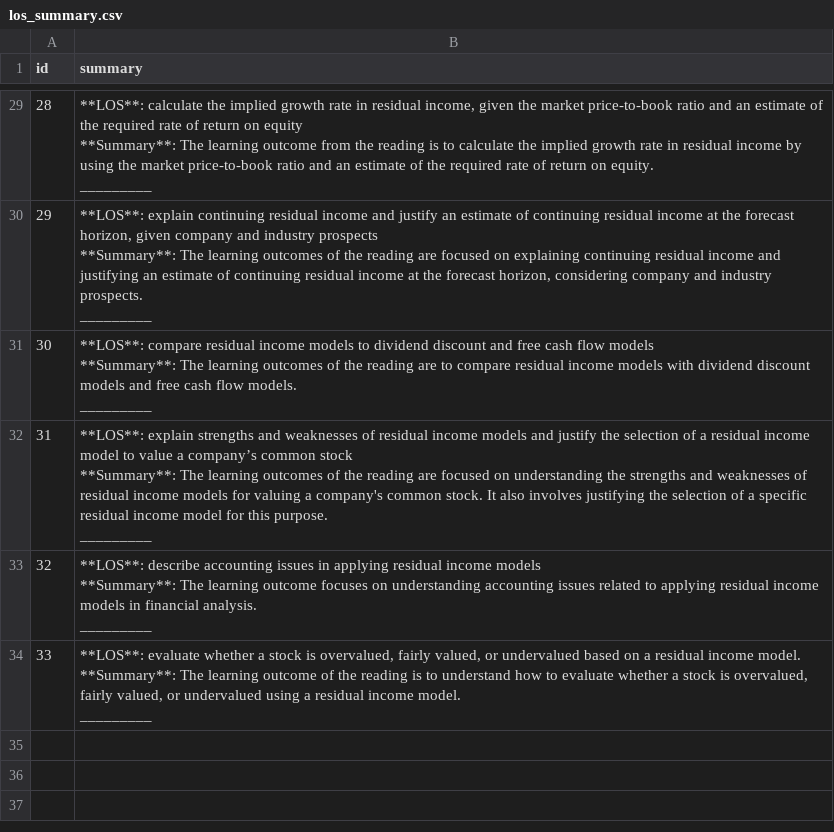
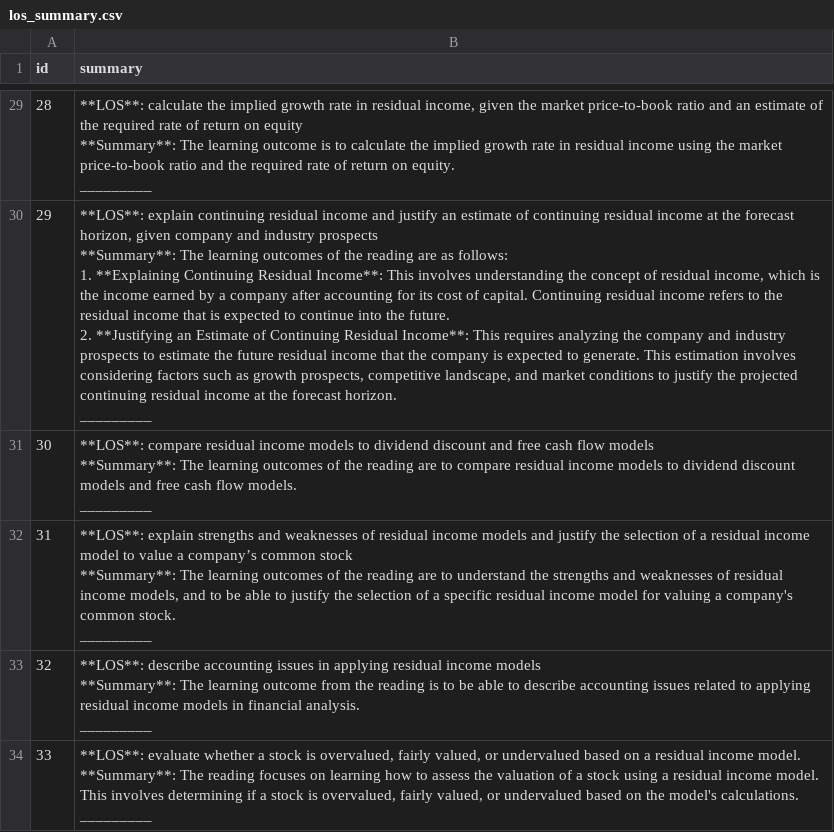
Before and after one commit to BigDataIA-Spring2024-Sec1-Team2/Assignment5, a CSV file: airflow/scripts/data/los_summary.csv, drawn as a sheet; only a part is shown, gaps mark what is left out; ↵ is a line break in a cell; the diff covers the shown part only; the diff names each change by its address in the sheet, - before the commit and + after, or states it on an @@ line.

```diff
--- a/airflow/scripts/data/los_summary.csv
+++ b/airflow/scripts/data/los_summary.csv
-B29 (summary): …learning outcome from the reading is to calculate the implied growth rate in residual income by using the market price-to-book ratio and an estimate of the required…
+B29 (summary): …learning outcome is to calculate the implied growth rate in residual income using the market price-to-book ratio and the required…
-B30 (summary): …reading are focused on explaining continuing residual income and justifying an estimate of continuing residual income at the forecast horizon, considering company and industry prospects. ↵ _________
+B30 (summary): …reading are as follows: ↵ 1. **Explaining Continuing Residual Income**: This involves understanding the concept of residual income, which is the income earned by a company after accounting for its cost of capital. Continuing residual income refers to the residual income that is expected to continue into the future. ↵ 2. **Justifying an Estimate of Continuing Residual Income**: This requires analyzing the company and industry prospects to estimate the future residual income that the company is expected to generate. This estimation involves considering factors such as growth prospects, competitive landscape, and market conditions to justify the projected continuing residual income at the forecast horizon. ↵ _________
-B31 (summary): …income models with dividend discount…
+B31 (summary): …income models to dividend discount…
-B32 (summary): …reading are focused on understanding the strengths and weaknesses of residual income models for valuing a company's common stock. It also involves justifying the selection of a specific residual income model for this purpose. ↵ _________
+B32 (summary): …reading are to understand the strengths and weaknesses of residual income models, and to be able to justify the selection of a specific residual income model for valuing a company's common stock. ↵ _________
-B33 (summary): …learning outcome focuses on understanding accounting issues…
+B33 (summary): …learning outcome from the reading is to be able to describe accounting issues…
-B34 (summary): …**Summary**: The learning outcome of the reading is to understand how to evaluate whether a stock is overvalued, fairly valued, or undervalued using a residual income model. ↵ _________
+B34 (summary): …**Summary**: The reading focuses on learning how to assess the valuation of a stock using a residual income model. This involves determining if a stock is overvalued, fairly valued, or undervalued based on the model's calculations. ↵ _________
```
Also changed, not shown: 26 edited cells elsewhere in this file, 10 other files.
